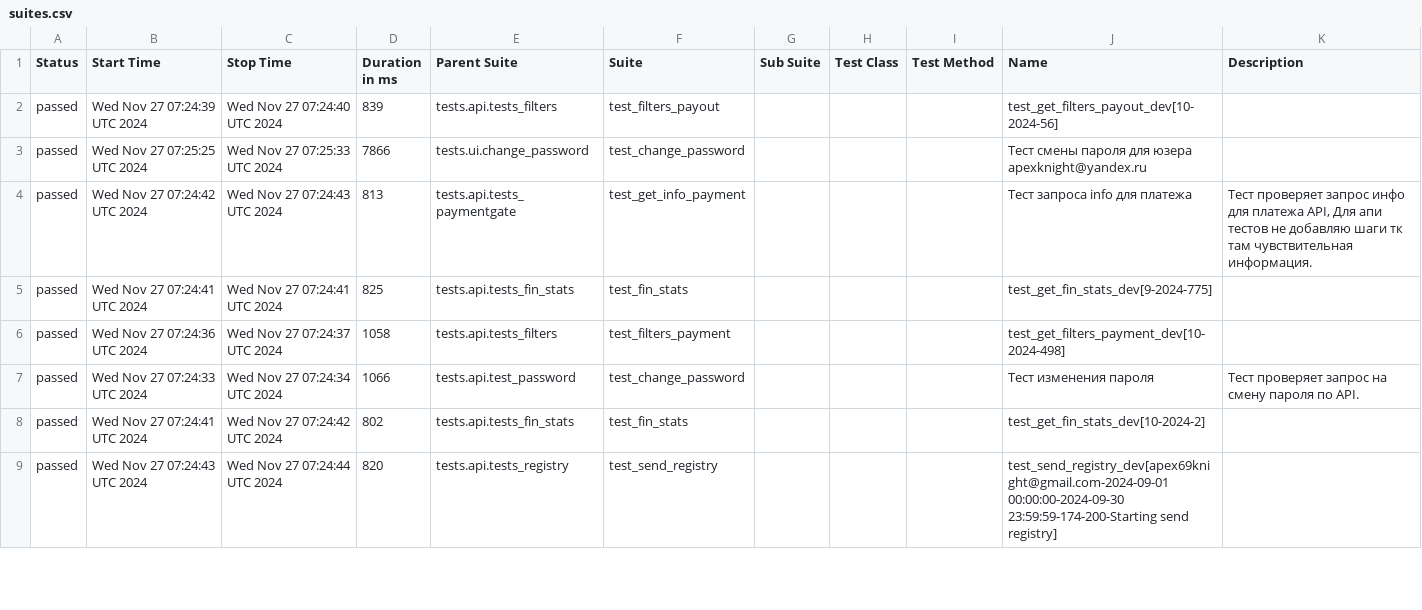
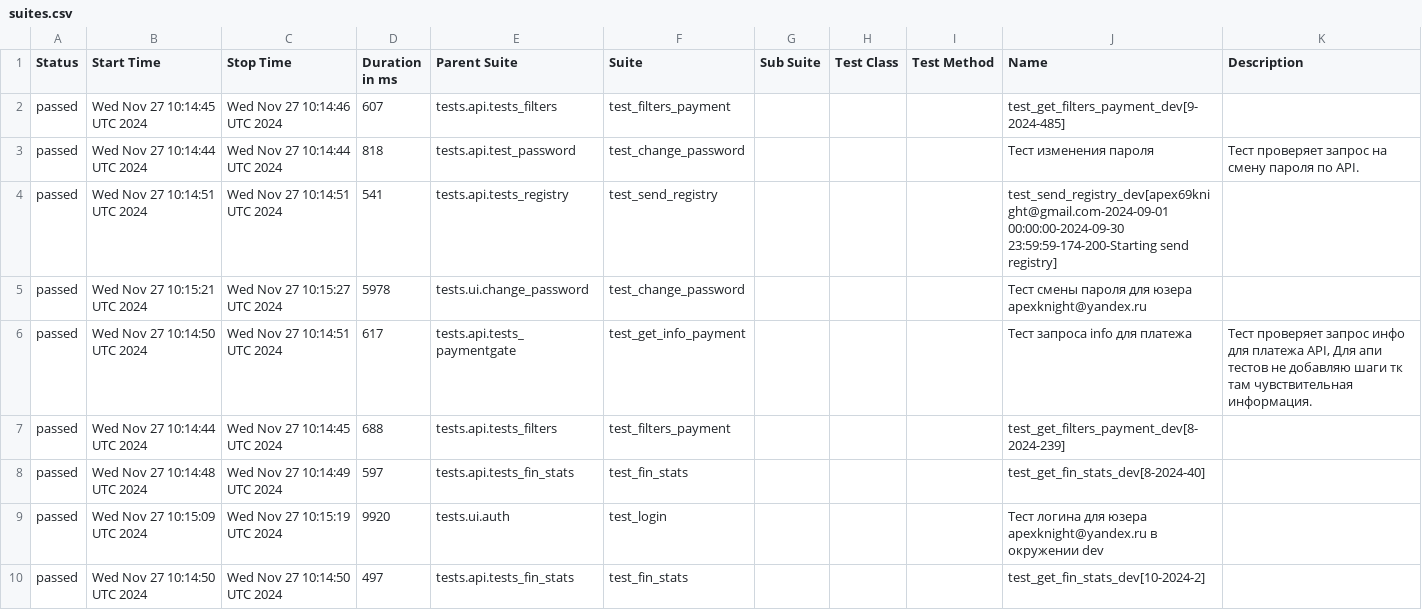
Before and after one commit to VadimZhuckow/allure_report, a CSV file: data/suites.csv, drawn as a sheet; only a part is shown; the diff covers the shown part only.

```diff
--- a/data/suites.csv
+++ b/data/suites.csv
@@ -1,9 +1,10 @@
 "Status","Start Time","Stop Time","Duration in ms","Parent Suite","Suite","Sub Suite","Test Class","Test Method","Name","Description"
-"passed","Wed Nov 27 07:24:39 UTC 2024","Wed Nov 27 07:24:40 UTC 2024","839","tests.api.tests_filters","test_filters_payout","","","","test_get_filters_payout_dev[10-2024-56]",""
-"passed","Wed Nov 27 07:25:25 UTC 2024","Wed Nov 27 07:25:33 UTC 2024","7866","tests.ui.change_password","test_change_password","","","","Тест смены пароля для юзера apexknight@yandex.ru",""
-"passed","Wed Nov 27 07:24:42 UTC 2024","Wed Nov 27 07:24:43 UTC 2024","813","tests.api.tests_paymentgate","test_get_info_payment","","","","Тест запроса info для платежа","Тест проверяет запрос инфо для платежа API, Для апи тестов не добавляю шаги тк там чувствительная информация."
-"passed","Wed Nov 27 07:24:41 UTC 2024","Wed Nov 27 07:24:41 UTC 2024","825","tests.api.tests_fin_stats","test_fin_stats","","","","test_get_fin_stats_dev[9-2024-775]",""
-"passed","Wed Nov 27 07:24:36 UTC 2024","Wed Nov 27 07:24:37 UTC 2024","1058","tests.api.tests_filters","test_filters_payment","","","","test_get_filters_payment_dev[10-2024-498]",""
-"passed","Wed Nov 27 07:24:33 UTC 2024","Wed Nov 27 07:24:34 UTC 2024","1066","tests.api.test_password","test_change_password","","","","Тест изменения пароля","Тест проверяет запрос на смену пароля по API."
-"passed","Wed Nov 27 07:24:41 UTC 2024","Wed Nov 27 07:24:42 UTC 2024","802","tests.api.tests_fin_stats","test_fin_stats","","","","test_get_fin_stats_dev[10-2024-2]",""
-"passed","Wed Nov 27 07:24:43 UTC 2024","Wed Nov 27 07:24:44 UTC 2024","820","tests.api.tests_registry","test_send_registry","","","","test_send_registry_dev[apex69knight@gmail.com-2024-09-01 00:00:00-2024-09-30 23:59:59-174-200-Starting send registry]",""
+"passed","Wed Nov 27 10:14:45 UTC 2024","Wed Nov 27 10:14:46 UTC 2024","607","tests.api.tests_filters","test_filters_payment","","","","test_get_filters_payment_dev[9-2024-485]",""
+"passed","Wed Nov 27 10:14:44 UTC 2024","Wed Nov 27 10:14:44 UTC 2024","818","tests.api.test_password","test_change_password","","","","Тест изменения пароля","Тест проверяет запрос на смену пароля по API."
+"passed","Wed Nov 27 10:14:51 UTC 2024","Wed Nov 27 10:14:51 UTC 2024","541","tests.api.tests_registry","test_send_registry","","","","test_send_registry_dev[apex69knight@gmail.com-2024-09-01 00:00:00-2024-09-30 23:59:59-174-200-Starting send registry]",""
+"passed","Wed Nov 27 10:15:21 UTC 2024","Wed Nov 27 10:15:27 UTC 2024","5978","tests.ui.change_password","test_change_password","","","","Тест смены пароля для юзера apexknight@yandex.ru",""
+"passed","Wed Nov 27 10:14:50 UTC 2024","Wed Nov 27 10:14:51 UTC 2024","617","tests.api.tests_paymentgate","test_get_info_payment","","","","Тест запроса info для платежа","Тест проверяет запрос инфо для платежа API, Для апи тестов не добавляю шаги тк там чувствительная информация."
+"passed","Wed Nov 27 10:14:44 UTC 2024","Wed Nov 27 10:14:45 UTC 2024","688","tests.api.tests_filters","test_filters_payment","","","","test_get_filters_payment_dev[8-2024-239]",""
+"passed","Wed Nov 27 10:14:48 UTC 2024","Wed Nov 27 10:14:49 UTC 2024","597","tests.api.tests_fin_stats","test_fin_stats","","","","test_get_fin_stats_dev[8-2024-40]",""
+"passed","Wed Nov 27 10:15:09 UTC 2024","Wed Nov 27 10:15:19 UTC 2024","9920","tests.ui.auth","test_login","","","","Тест логина для юзера apexknight@yandex.ru в окружении dev",""
+"passed","Wed Nov 27 10:14:50 UTC 2024","Wed Nov 27 10:14:50 UTC 2024","497","tests.api.tests_fin_stats","test_fin_stats","","","","test_get_fin_stats_dev[10-2024-2]",""
```
Also changed, not shown: 1 removed row and 25 edited cells elsewhere in this file, 34 other files.
